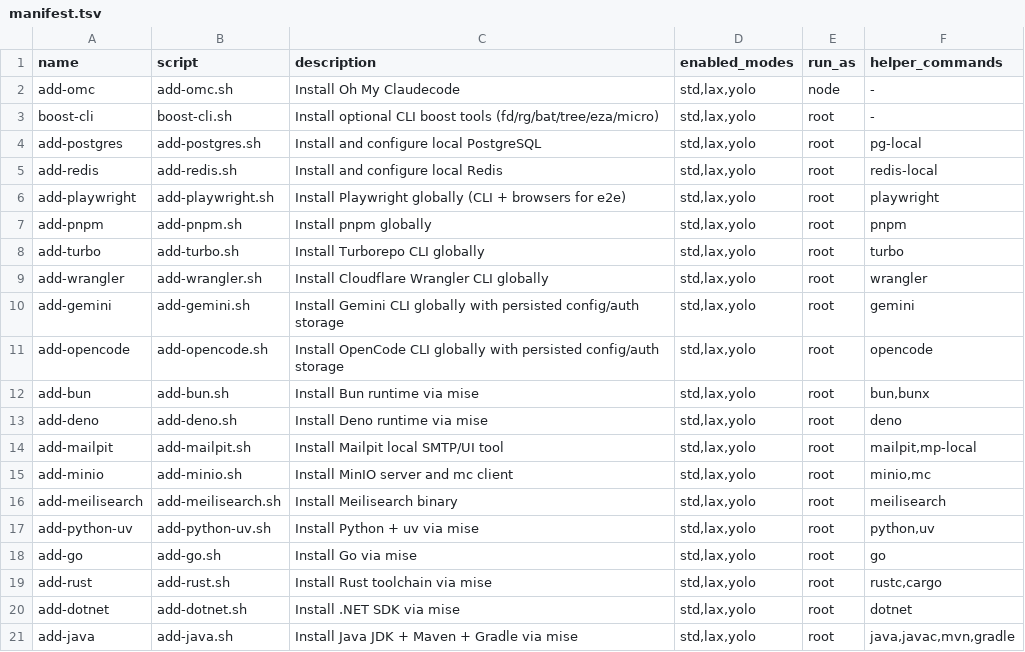
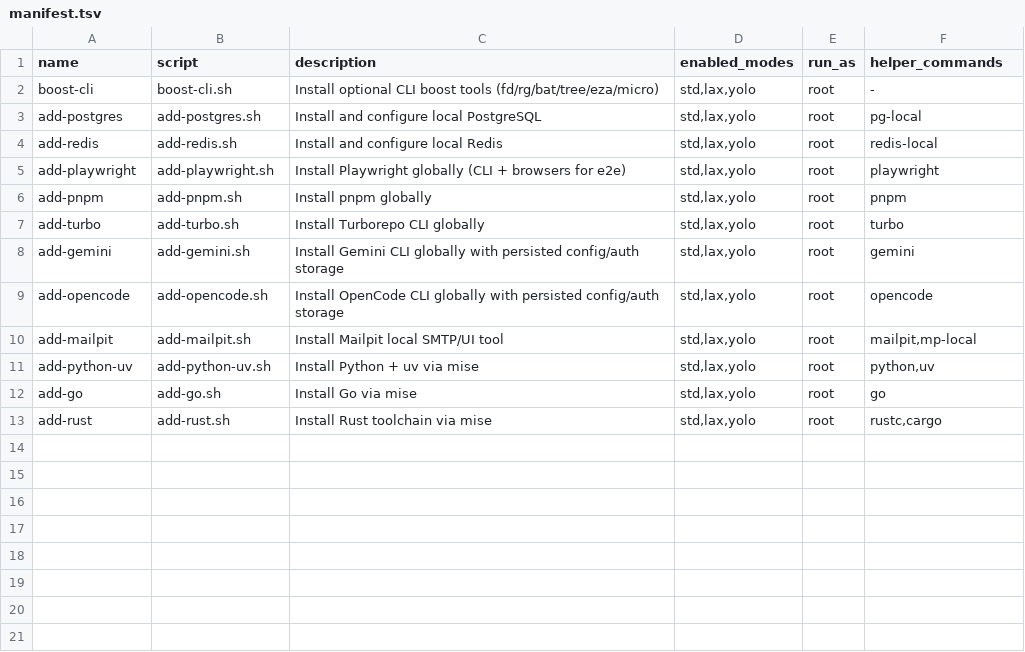
Before and after one commit to mitchell-wallace/dune, a TSV file: updated/addons/manifest.tsv, drawn as a sheet; the diff names each change by its address in the sheet, - before the commit and + after, or states it on an @@ line.

Commit message:
Fix addon service startup and prune unused addons

```diff
--- a/updated/addons/manifest.tsv
+++ b/updated/addons/manifest.tsv
-row 2: add-omc | add-omc.sh | Install Oh My Claudecode | std,lax,yolo | node | -
-row 9: add-wrangler | add-wrangler.sh | Install Cloudflare Wrangler CLI globally | std,lax,yolo | root | wrangler
-row 12: add-bun | add-bun.sh | Install Bun runtime via mise | std,lax,yolo | root | bun,bunx
-row 13: add-deno | add-deno.sh | Install Deno runtime via mise | std,lax,yolo | root | deno
-row 15: add-minio | add-minio.sh | Install MinIO server and mc client | std,lax,yolo | root | minio,mc
-row 16: add-meilisearch | add-meilisearch.sh | Install Meilisearch binary | std,lax,yolo | root | meilisearch
-row 20: add-dotnet | add-dotnet.sh | Install .NET SDK via mise | std,lax,yolo | root | dotnet
-row 21: add-java | add-java.sh | Install Java JDK + Maven + Gradle via mise | std,lax,yolo | root | java,javac,mvn,gradle
```
Also changed, not shown: 18 other files.
